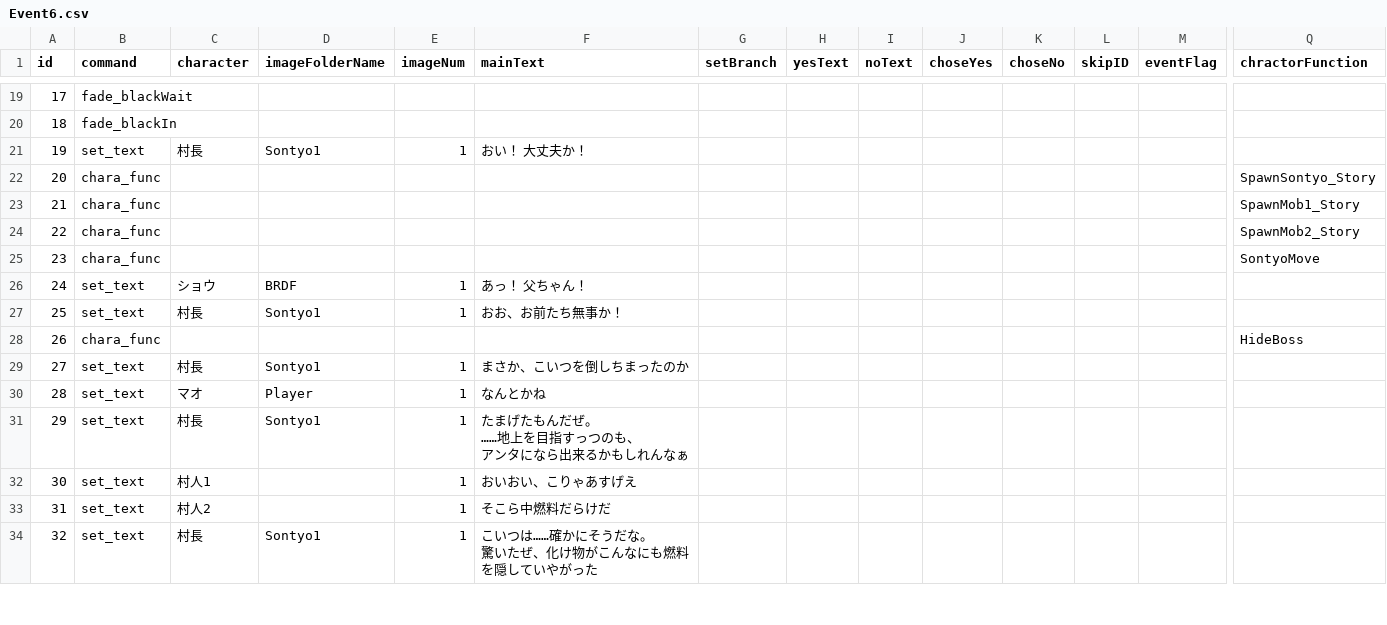
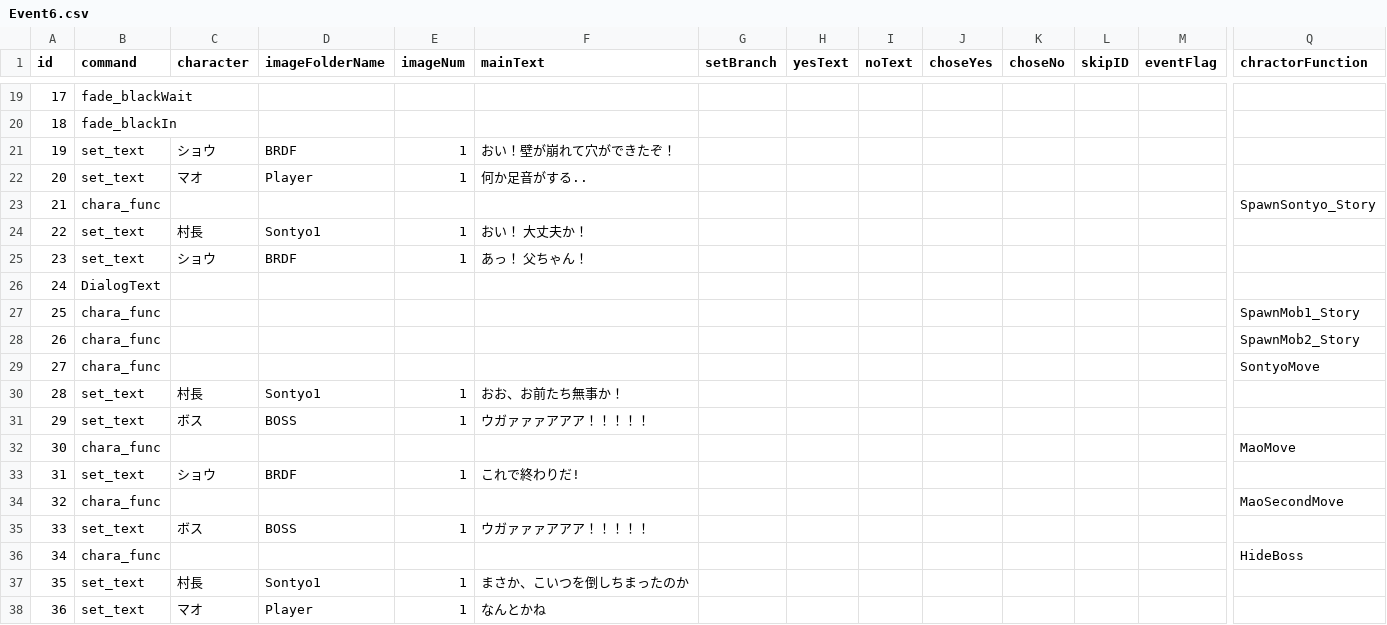
Before and after one commit to MiyataGames/DiggingGame_, a CSV file: Assets/Resources/Story/Abokado/Event6.csv, drawn as a sheet; only a part is shown, gaps mark what is left out; the shorter side is filled out with more unchanged rows; addresses are those after the commit; rows hold the shown columns only; the diff names each change by its address in the sheet, - before the commit and + after, or states it on an @@ line.

Commit message:
event6仮完成

```diff
--- a/Assets/Resources/Story/Abokado/Event6.csv
+++ b/Assets/Resources/Story/Abokado/Event6.csv
+row 21: 19 | set_text | ショウ | BRDF | 1 | おい！壁が崩れて穴ができたぞ！
+row 22: 20 | set_text | マオ | Player | 1 | 何か足音がする..
@@ row 22 moved to row 23: 21 @@
@@ column A (id) renumbered from row 24 down @@
@@ row 26 moved to row 25: 23 @@
+row 26: 24 | DialogText
+row 31: 29 | set_text | ボス | BOSS | 1 | ウガァァァアアア！！！！！
+row 32: 30 | chara_func |  |  |  |  |  |  |  |  |  |  |  | MaoMove
+row 33: 31 | set_text | ショウ | BRDF | 1 | これで終わりだ!
+row 34: 32 | chara_func |  |  |  |  |  |  |  |  |  |  |  | MaoSecondMove
+row 35: 33 | set_text | ボス | BOSS | 1 | ウガァァァアアア！！！！！
```
Also changed, not shown: Assets/Resources/Story/Abokado/Event5.csv, 11 other files.
